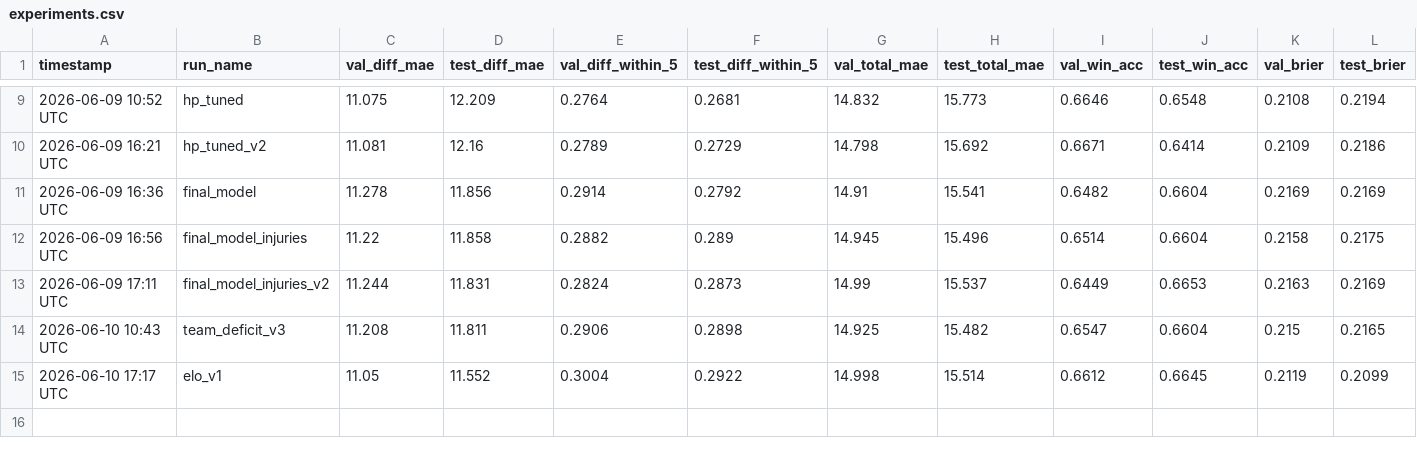
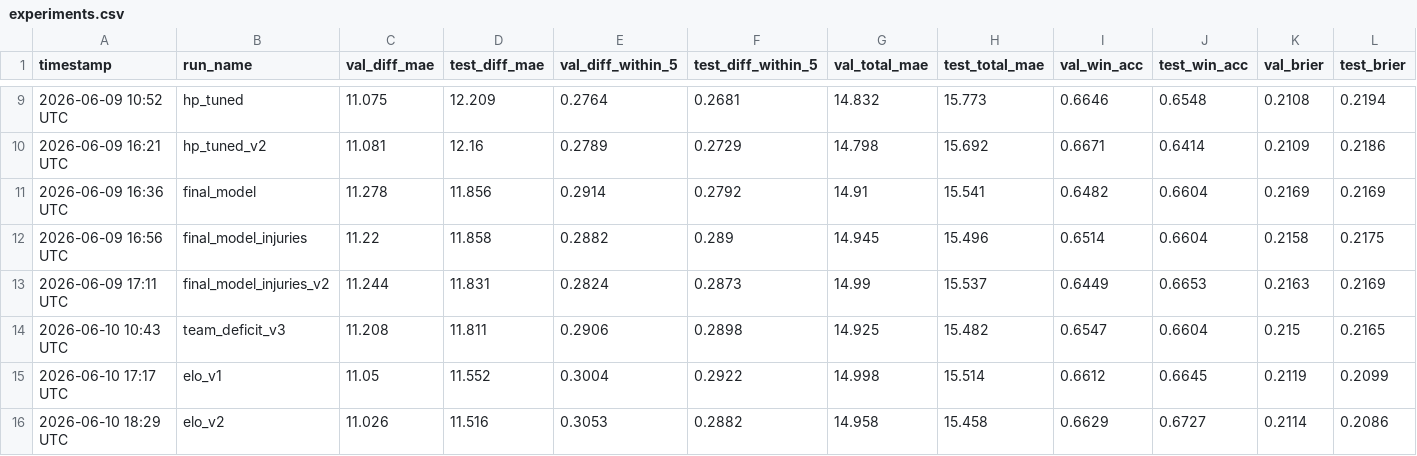
Before and after one commit to omerk1/nba-score-prediction, a CSV file: outputs/experiments.csv, drawn as a sheet; only a part is shown, gaps mark what is left out; rows hold the shown columns only; the diff names each change by its address in the sheet, - before the commit and + after, or states it on an @@ line.

```diff
--- a/outputs/experiments.csv
+++ b/outputs/experiments.csv
+row 16: 2026-06-10 18:29 UTC | elo_v2 | 11.026 | 11.516 | 0.3053 | 0.2882 | 14.958 | 15.458 | 0.6629 | 0.6727 | 0.2114 | 0.2086
```
Also changed, not shown: 1 other file.
